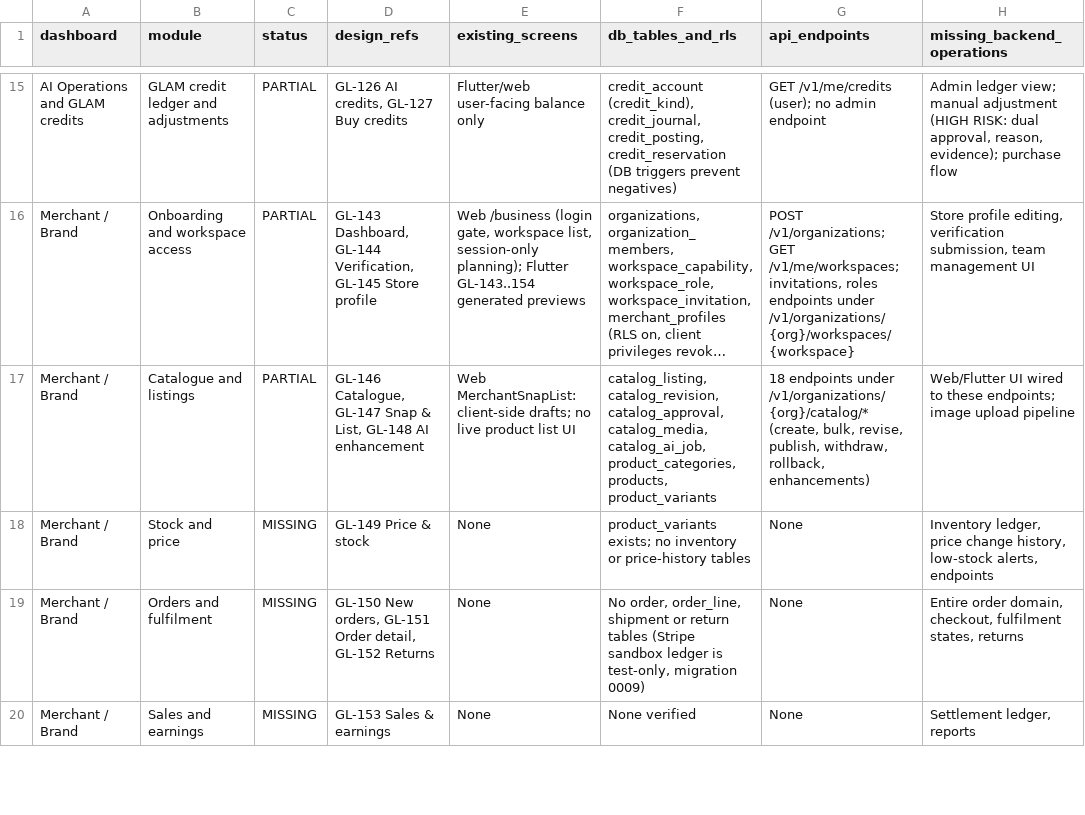
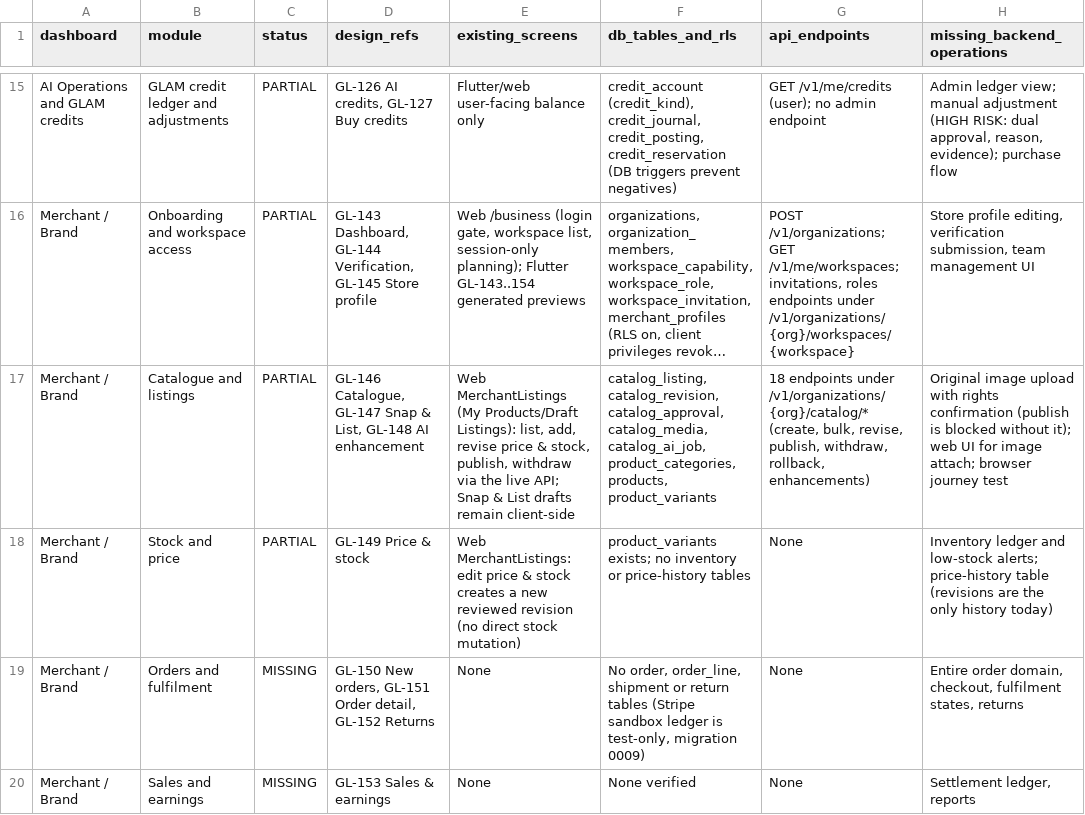
Before and after one commit to Unparalleled-Media-1/Glamit, a CSV file: docs/admin/DASHBOARD_CAPABILITY_MATRIX.csv, drawn as a sheet; only a part is shown, gaps mark what is left out; long unchanged cells end in …; the diff names each change by its address in the sheet, - before the commit and + after, or states it on an @@ line.

```diff
--- a/docs/admin/DASHBOARD_CAPABILITY_MATRIX.csv
+++ b/docs/admin/DASHBOARD_CAPABILITY_MATRIX.csv
-E17 (existing_screens): Web MerchantSnapList: client-side drafts; no live product list UI
+E17 (existing_screens): Web MerchantListings (My Products/Draft Listings): list, add, revise price & stock, publish, withdraw via the live API; Snap & List drafts remain client-side
-H17 (missing_backend_operations): Web/Flutter UI wired to these endpoints; image upload pipeline
+H17 (missing_backend_operations): Original image upload with rights confirmation (publish is blocked without it); web UI for image attach; browser journey test
-C18 (status): MISSING
+C18 (status): PARTIAL
-E18 (existing_screens): None
+E18 (existing_screens): Web MerchantListings: edit price & stock creates a new reviewed revision (no direct stock mutation)
-H18 (missing_backend_operations): Inventory ledger, price change history, low-stock alerts, endpoints
+H18 (missing_backend_operations): Inventory ledger and low-stock alerts; price-history table (revisions are the only history today)
```
Also changed, not shown: 5 other files.
